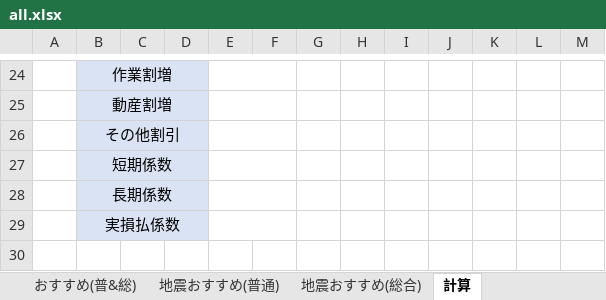
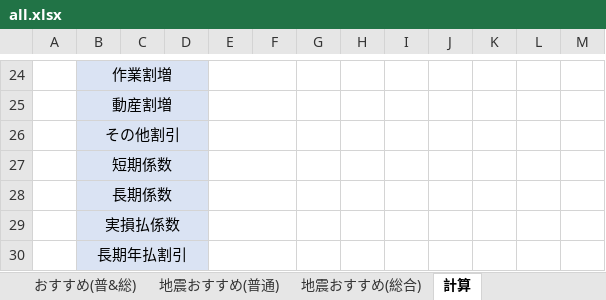
Before and after one commit to yokoyama-eruful/mitumo, an Excel workbook: storage/app/estimateTemplate/all.xlsx, sheet 計算, drawn as a sheet; only a part is shown, gaps mark what is left out; values as stored, in another font and other column widths than the file's, no borders; the diff names each change by its address in the sheet, - before the commit and + after, or states it on an @@ line.

```diff
--- a/storage/app/estimateTemplate/all.xlsx (sheet 計算)
+++ b/storage/app/estimateTemplate/all.xlsx (sheet 計算)
+row 30:  | 長期年払割引
```
Also changed, not shown: storage/app/estimateTemplate/comprehensive.xlsx, storage/app/estimateTemplate/comprehensiveOfRecommend.xlsx, 17 other files.
